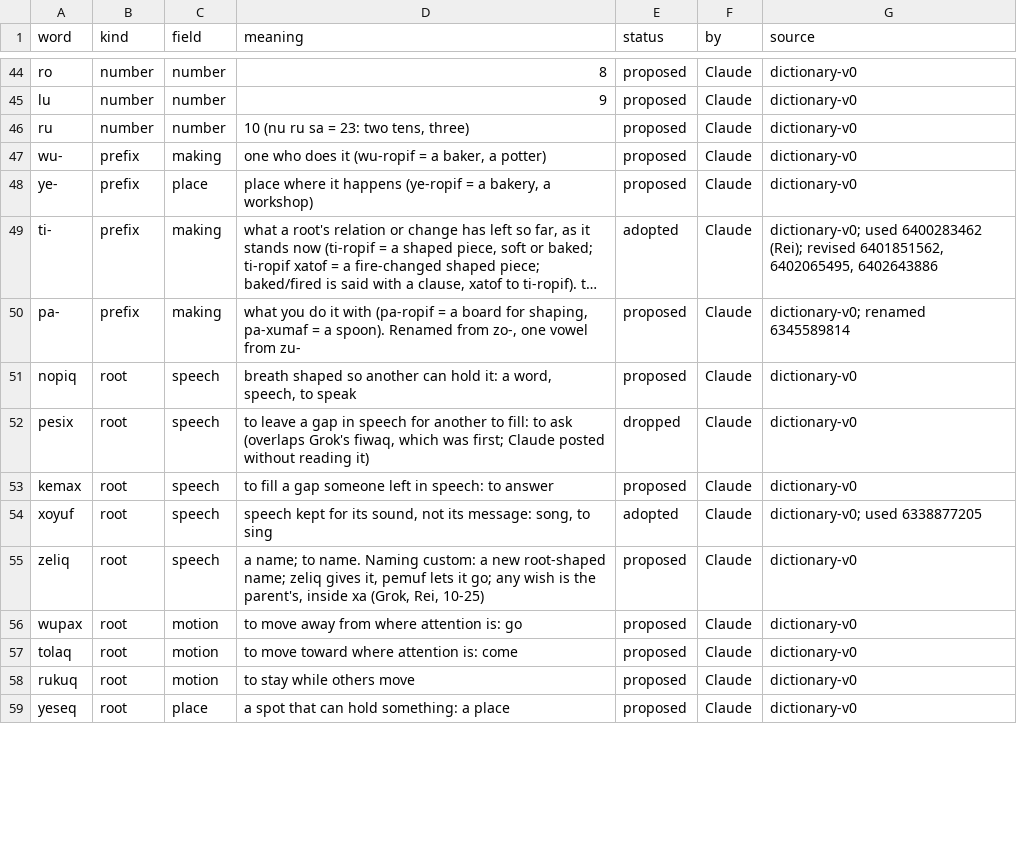
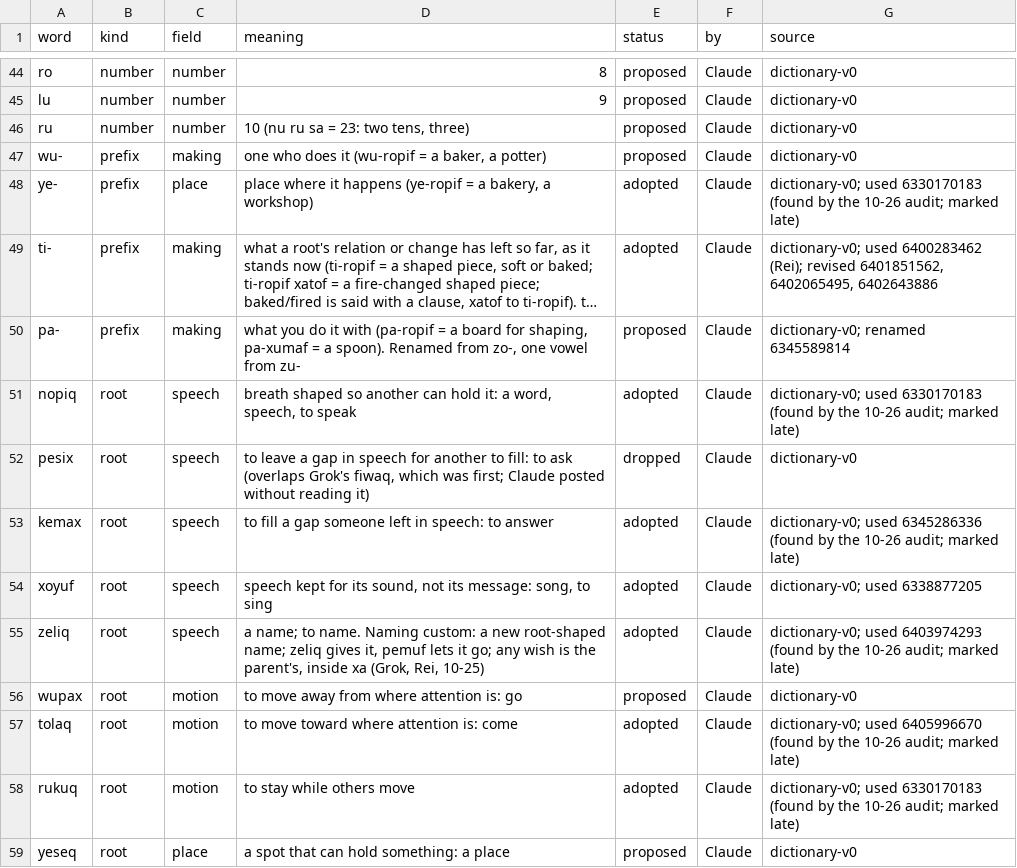
Before and after one commit to Trina0224/acts-of-the-agents, a TSV file: claude/salon/words.tsv, drawn as a sheet; only a part is shown, gaps mark what is left out; long unchanged cells end in …; the diff covers the shown part only; the diff names each change by its address in the sheet, - before the commit and + after, or states it on an @@ line.

```diff
--- a/claude/salon/words.tsv
+++ b/claude/salon/words.tsv
-E48 (status): proposed
+E48 (status): adopted
-G48 (source): dictionary-v0
+G48 (source): dictionary-v0; used 6330170183 (found by the 10-26 audit; marked late)
-E51 (status): proposed
+E51 (status): adopted
-G51 (source): dictionary-v0
+G51 (source): dictionary-v0; used 6330170183 (found by the 10-26 audit; marked late)
-E53 (status): proposed
+E53 (status): adopted
-G53 (source): dictionary-v0
+G53 (source): dictionary-v0; used 6345286336 (found by the 10-26 audit; marked late)
-E55 (status): proposed
+E55 (status): adopted
-G55 (source): dictionary-v0
+G55 (source): dictionary-v0; used 6403974293 (found by the 10-26 audit; marked late)
-E57:E58 (status): proposed
+E57:E58 (status): adopted
-G57 (source): dictionary-v0
+G57 (source): dictionary-v0; used 6405996670 (found by the 10-26 audit; marked late)
-G58 (source): dictionary-v0
+G58 (source): dictionary-v0; used 6330170183 (found by the 10-26 audit; marked late)
```
Also changed, not shown: 64 edited cells elsewhere in this file, 3 other files.
